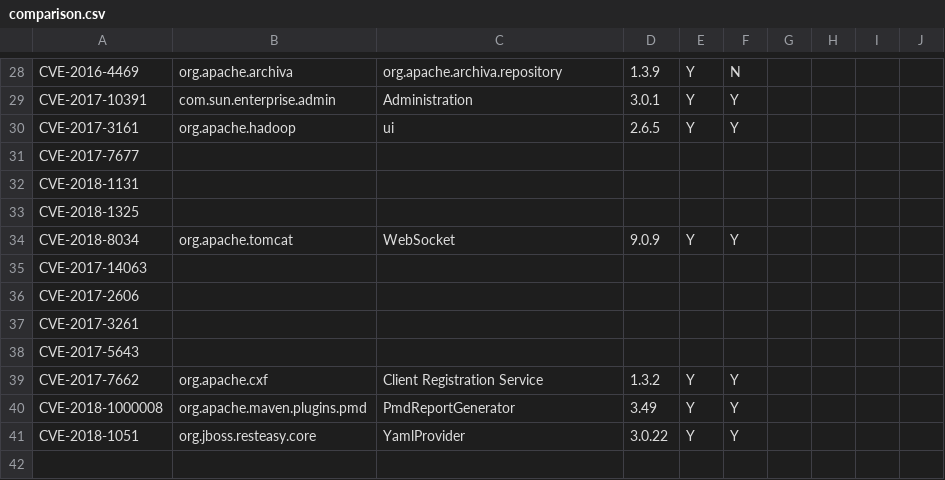
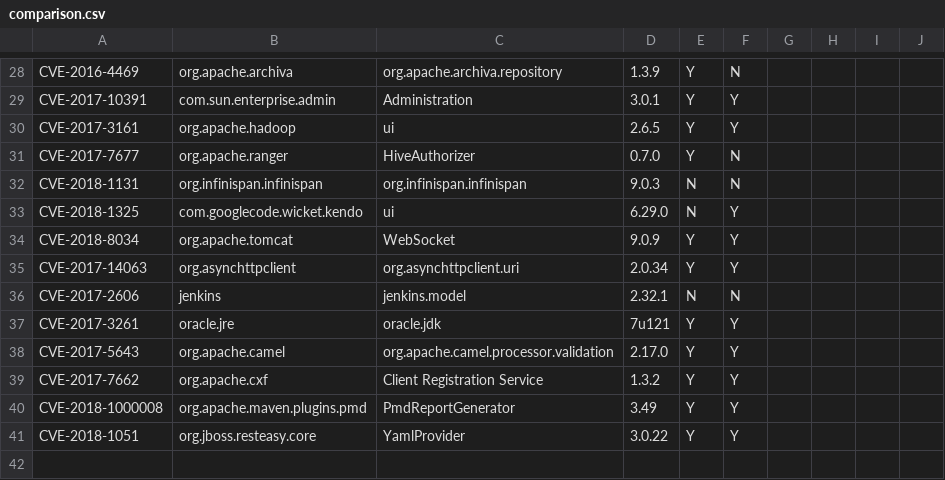
Before and after one commit to cheziyi/NTU-CZ4062-Assignment, a CSV file: submission/comparison.csv, drawn as a sheet; only a part is shown, gaps mark what is left out.

Commit message:
add comparison row 31-33, 35-38

```diff
--- a/submission/comparison.csv
+++ b/submission/comparison.csv
@@ -30,10 +30,10 @@ CVE-2017-10391,com.sun.enterprise.admin,Administration,3.0.1,Y,Y,,,,
 CVE-2017-3161,org.apache.hadoop,ui,2.6.5,Y,Y,,,,
-CVE-2017-7677,,,,,,,,,
-CVE-2018-1131,,,,,,,,,
-CVE-2018-1325,,,,,,,,,
+CVE-2017-7677,org.apache.ranger,HiveAuthorizer,0.7.0,Y,N,,,,
+CVE-2018-1131,org.infinispan.infinispan,org.infinispan.infinispan,9.0.3,N,N,,,,
+CVE-2018-1325,com.googlecode.wicket.kendo,ui,6.29.0,N,Y,,,,
 CVE-2018-8034,org.apache.tomcat,WebSocket,9.0.9,Y,Y,,,,
-CVE-2017-14063,,,,,,,,,
-CVE-2017-2606,,,,,,,,,
-CVE-2017-3261,,,,,,,,,
-CVE-2017-5643,,,,,,,,,
+CVE-2017-14063,org.asynchttpclient,org.asynchttpclient.uri,2.0.34,Y,Y,,,,
+CVE-2017-2606,jenkins,jenkins.model,2.32.1,N,N,,,,
+CVE-2017-3261,oracle.jre,oracle.jdk,7u121,Y,Y,,,,
+CVE-2017-5643,org.apache.camel,org.apache.camel.processor.validation,2.17.0,Y,Y,,,,
 CVE-2017-7662,org.apache.cxf,Client Registration Service,1.3.2,Y,Y,,,,
```
